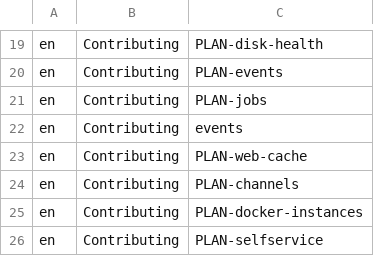
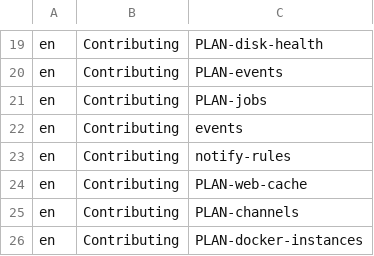
Before and after one commit to hobnix/server, a TSV file: docs/categories.tsv, drawn as a sheet; only a part is shown, gaps mark what is left out; the shorter side is filled out with more unchanged rows.

```diff
--- a/docs/categories.tsv
+++ b/docs/categories.tsv
@@ -22,2 +22,3 @@ en	Contributing	PLAN-jobs
 en	Contributing	events
+en	Contributing	notify-rules
 en	Contributing	PLAN-web-cache
```
Also changed, not shown: scripts/lib/event-kinds.tsv, scripts/lib/i18n/de.tsv, 17 other files.
